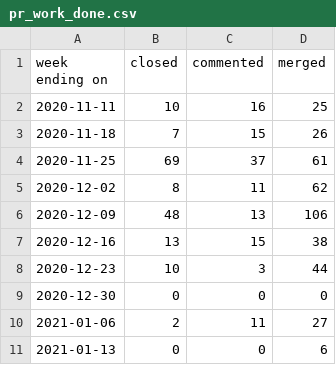
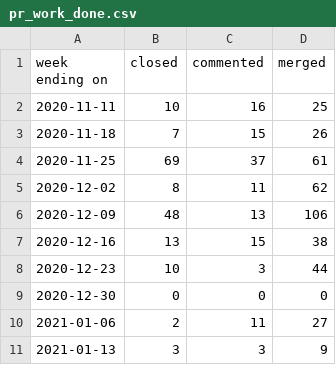
Before and after one commit to terrorizer1980/community_management, a CSV file: docs/pr_work_done.csv, drawn as a sheet.

```diff
--- a/docs/pr_work_done.csv
+++ b/docs/pr_work_done.csv
@@ -10,2 +10,2 @@ week ending on,closed,commented,merged
 2021-01-06,2,11,27
-2021-01-13,0,0,6
+2021-01-13,3,3,9
```
Also changed, not shown: 21 other files.
